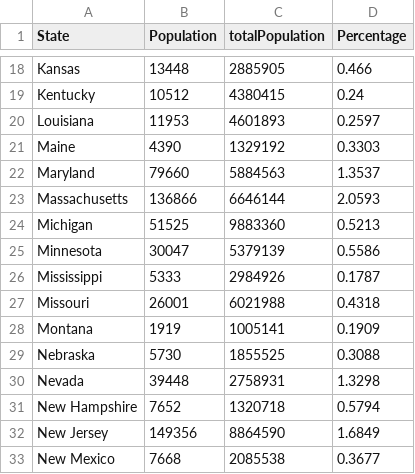
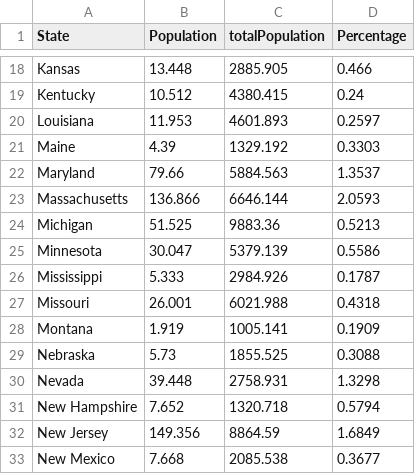
Before and after one commit to jashcny/Chinese-Americans, a CSV file: data/chinesePopulationByState.csv, drawn as a sheet; only a part is shown, gaps mark what is left out; the diff covers the shown part only; the diff names each change by its address in the sheet, - before the commit and + after, or states it on an @@ line.

```diff
--- a/data/chinesePopulationByState.csv
+++ b/data/chinesePopulationByState.csv
-B18 (Population): 13448
+B18 (Population): 13.448
-C18 (totalPopulation): 2885905
+C18 (totalPopulation): 2885.905
-B19 (Population): 10512
+B19 (Population): 10.512
-C19 (totalPopulation): 4380415
+C19 (totalPopulation): 4380.415
-B20 (Population): 11953
+B20 (Population): 11.953
-C20 (totalPopulation): 4601893
+C20 (totalPopulation): 4601.893
-B21 (Population): 4390
+B21 (Population): 4.39
-C21 (totalPopulation): 1329192
+C21 (totalPopulation): 1329.192
-B22 (Population): 79660
+B22 (Population): 79.66
-C22 (totalPopulation): 5884563
+C22 (totalPopulation): 5884.563
-B23 (Population): 136866
+B23 (Population): 136.866
-C23 (totalPopulation): 6646144
+C23 (totalPopulation): 6646.144
-B24 (Population): 51525
+B24 (Population): 51.525
-C24 (totalPopulation): 9883360
+C24 (totalPopulation): 9883.36
-B25 (Population): 30047
+B25 (Population): 30.047
-C25 (totalPopulation): 5379139
+C25 (totalPopulation): 5379.139
-B26 (Population): 5333
+B26 (Population): 5.333
-C26 (totalPopulation): 2984926
+C26 (totalPopulation): 2984.926
-B27 (Population): 26001
+B27 (Population): 26.001
-C27 (totalPopulation): 6021988
+C27 (totalPopulation): 6021.988
-B28 (Population): 1919
+B28 (Population): 1.919
-C28 (totalPopulation): 1005141
+C28 (totalPopulation): 1005.141
-B29 (Population): 5730
+B29 (Population): 5.73
-C29 (totalPopulation): 1855525
+C29 (totalPopulation): 1855.525
-B30 (Population): 39448
+B30 (Population): 39.448
-C30 (totalPopulation): 2758931
+C30 (totalPopulation): 2758.931
-B31 (Population): 7652
+B31 (Population): 7.652
-C31 (totalPopulation): 1320718
+C31 (totalPopulation): 1320.718
-B32 (Population): 149356
+B32 (Population): 149.356
-C32 (totalPopulation): 8864590
+C32 (totalPopulation): 8864.59
-B33 (Population): 7668
+B33 (Population): 7.668
-C33 (totalPopulation): 2085538
+C33 (totalPopulation): 2085.538
```
Also changed, not shown: 70 edited cells elsewhere in this file, 9 other files.
